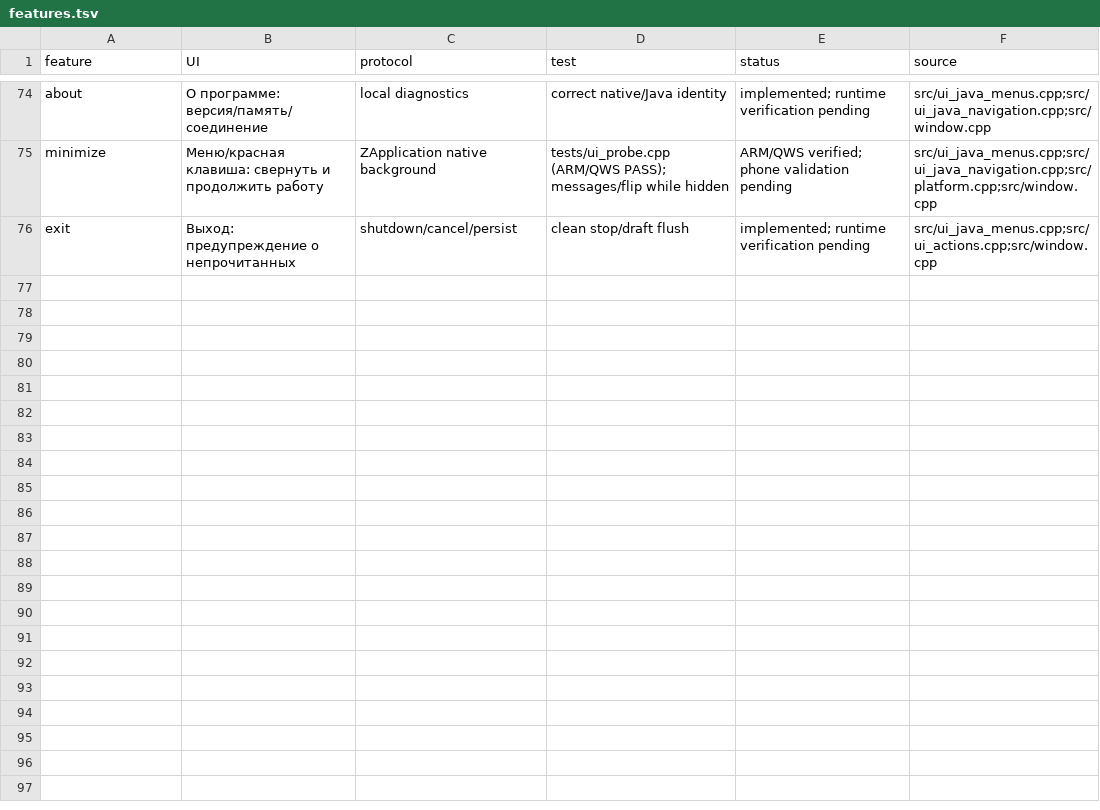
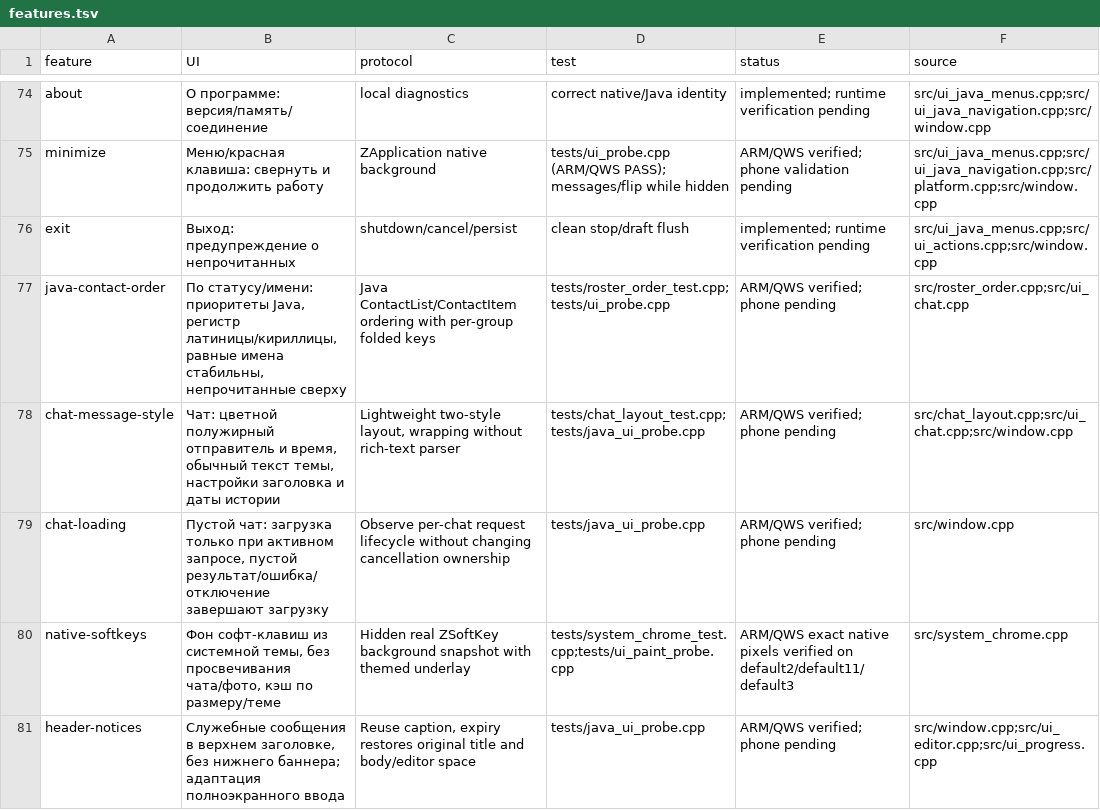
Before and after one commit to Tamahome-M/icq-tg-bridge, a TSV file: native-v8/features.tsv, drawn as a sheet; only a part is shown, gaps mark what is left out; the diff names each change by its address in the sheet, - before the commit and + after, or states it on an @@ line.

```diff
--- a/native-v8/features.tsv
+++ b/native-v8/features.tsv
+row 77: java-contact-order | По статусу/имени: приоритеты Java, регистр латиницы/кириллицы, равные имена стабильны, непрочитанные сверху | Java ContactList/ContactItem ordering with per-group folded keys | tests/roster_order_test.cpp;tests/ui_probe.cpp | ARM/QWS verified; phone pending | src/roster_order.cpp;src/ui_chat.cpp
+row 78: chat-message-style | Чат: цветной полужирный отправитель и время, обычный текст темы, настройки заголовка и даты истории | Lightweight two-style layout, wrapping without rich-text parser | tests/chat_layout_test.cpp;tests/java_ui_probe.cpp | ARM/QWS verified; phone pending | src/chat_layout.cpp;src/ui_chat.cpp;src/window.cpp
+row 79: chat-loading | Пустой чат: загрузка только при активном запросе, пустой результат/ошибка/отключение завершают загрузку | Observe per-chat request lifecycle without changing cancellation ownership | tests/java_ui_probe.cpp | ARM/QWS verified; phone pending | src/window.cpp
+row 80: native-softkeys | Фон софт-клавиш из системной темы, без просвечивания чата/фото, кэш по размеру/теме | Hidden real ZSoftKey background snapshot with themed underlay | tests/system_chrome_test.cpp;tests/ui_paint_probe.cpp | ARM/QWS exact native pixels verified on default2/default11/default3 | src/system_chrome.cpp
+row 81: header-notices | Служебные сообщения в верхнем заголовке, без нижнего баннера; адаптация полноэкранного ввода | Reuse caption, expiry restores original title and body/editor space | tests/java_ui_probe.cpp | ARM/QWS verified; phone pending | src/window.cpp;src/ui_editor.cpp;src/ui_progress.cpp
```
Also changed, not shown: 20 other files.
